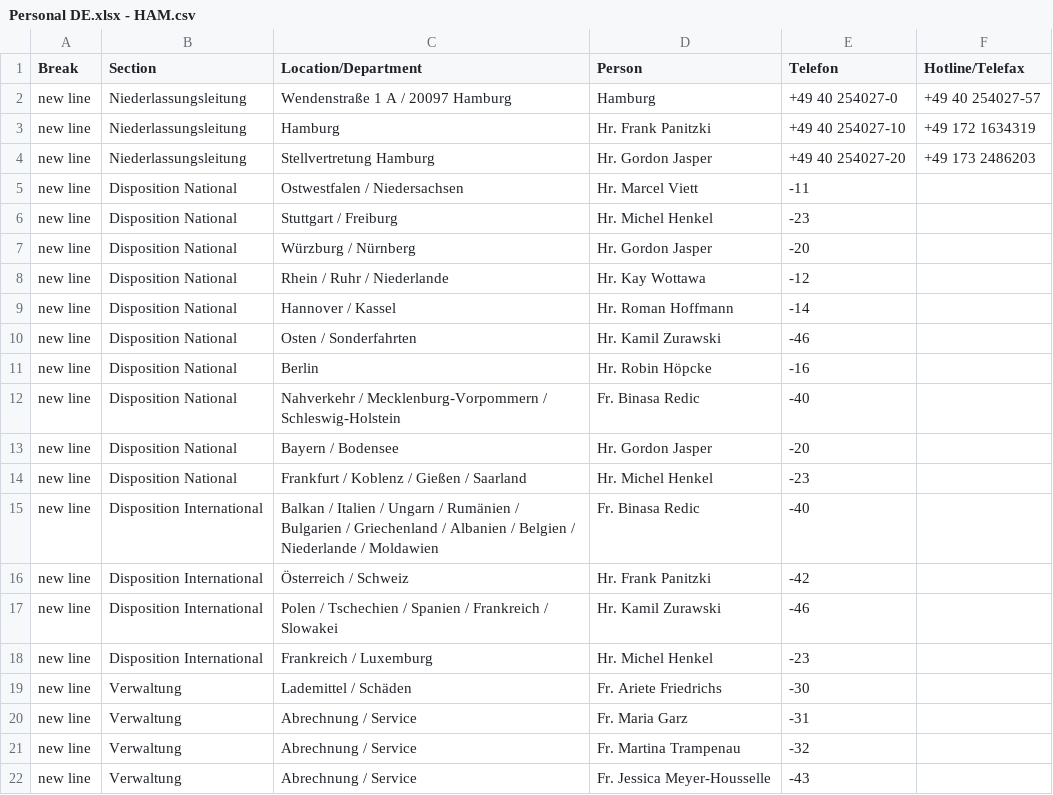
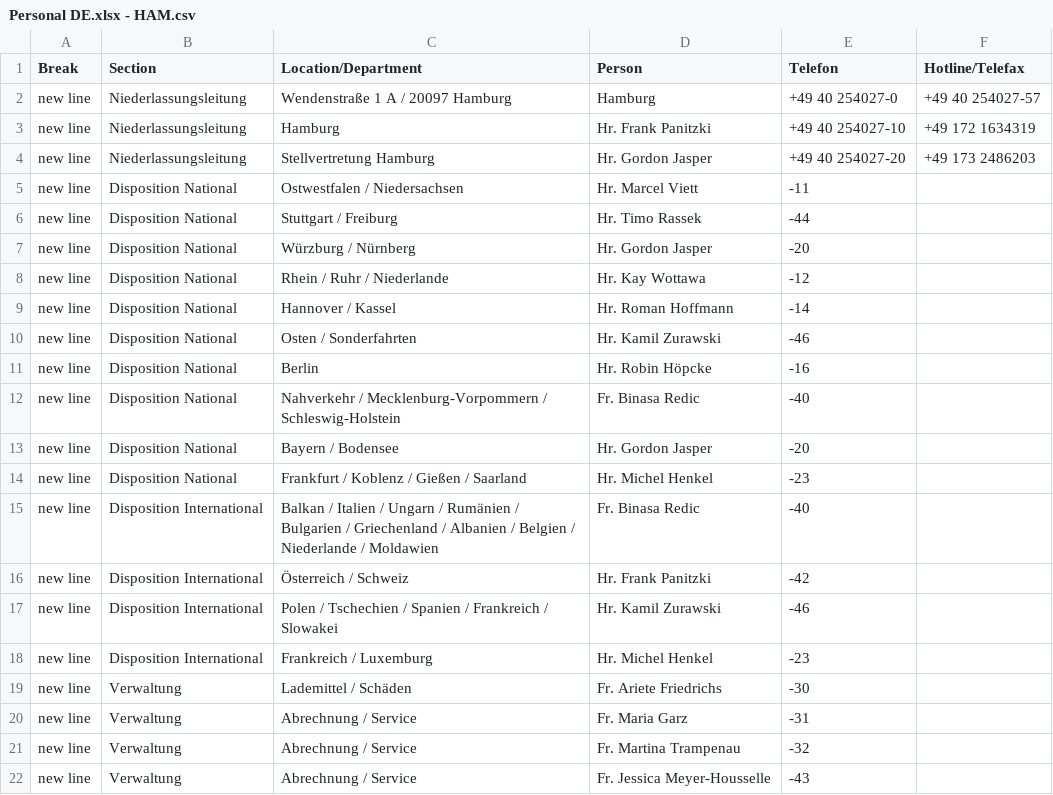
Before and after one commit to NeufraIT/neufra.eu, a CSV file: src/assets/files/locations/Personal DE.xlsx - HAM.csv, drawn as a sheet.

Commit message:
Update HAM.csv

```diff
--- a/src/assets/files/locations/Personal DE.xlsx - HAM.csv
+++ b/src/assets/files/locations/Personal DE.xlsx - HAM.csv
@@ -5,3 +5,3 @@ new line,Niederlassungsleitung,Stellvertretung Hamburg ,Hr. Gordon Jasper ,+49 4
 new line,Disposition National,Ostwestfalen / Niedersachsen,Hr. Marcel Viett ,-11,
-new line,Disposition National,Stuttgart / Freiburg,Hr. Michel Henkel ,-23,
+new line,Disposition National,Stuttgart / Freiburg,Hr. Timo Rassek ,-44,
 new line,Disposition National,Würzburg / Nürnberg,Hr. Gordon Jasper ,-20,
```
